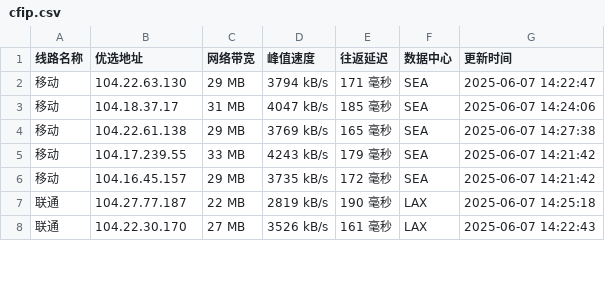
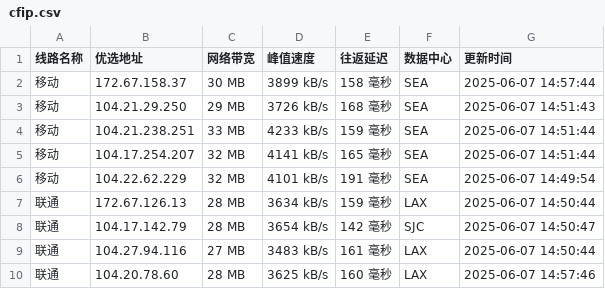
Before and after one commit to weizhe940605/cfipv4db, a CSV file: cfip.csv, drawn as a sheet; only a part is shown; the diff covers the shown part only.

```diff
--- a/cfip.csv
+++ b/cfip.csv
@@ -1,8 +1,10 @@
 线路名称,优选地址,网络带宽,峰值速度,往返延迟,数据中心,更新时间
-移动,104.22.63.130,29 MB,3794 kB/s,171 毫秒,SEA,2025-06-07 14:22:47
-移动,104.18.37.17,31 MB,4047 kB/s,185 毫秒,SEA,2025-06-07 14:24:06
-移动,104.22.61.138,29 MB,3769 kB/s,165 毫秒,SEA,2025-06-07 14:27:38
-移动,104.17.239.55,33 MB,4243 kB/s,179 毫秒,SEA,2025-06-07 14:21:42
-移动,104.16.45.157,29 MB,3735 kB/s,172 毫秒,SEA,2025-06-07 14:21:42
-联通,104.27.77.187,22 MB,2819 kB/s,190 毫秒,LAX,2025-06-07 14:25:18
-联通,104.22.30.170,27 MB,3526 kB/s,161 毫秒,LAX,2025-06-07 14:22:43
+移动,172.67.158.37,30 MB,3899 kB/s,158 毫秒,SEA,2025-06-07 14:57:44
+移动,104.21.29.250,29 MB,3726 kB/s,168 毫秒,SEA,2025-06-07 14:51:43
+移动,104.21.238.251,33 MB,4233 kB/s,159 毫秒,SEA,2025-06-07 14:51:44
+移动,104.17.254.207,32 MB,4141 kB/s,165 毫秒,SEA,2025-06-07 14:51:44
+移动,104.22.62.229,32 MB,4101 kB/s,191 毫秒,SEA,2025-06-07 14:49:54
+联通,172.67.126.13,28 MB,3634 kB/s,159 毫秒,LAX,2025-06-07 14:50:44
+联通,104.17.142.79,28 MB,3654 kB/s,142 毫秒,SJC,2025-06-07 14:50:47
+联通,104.27.94.116,27 MB,3483 kB/s,161 毫秒,LAX,2025-06-07 14:50:44
+联通,104.20.78.60,28 MB,3625 kB/s,160 毫秒,LAX,2025-06-07 14:57:46
```
Also changed, not shown: 2 added rows, 4 removed rows and 19 edited cells elsewhere in this file, 1 other file.
